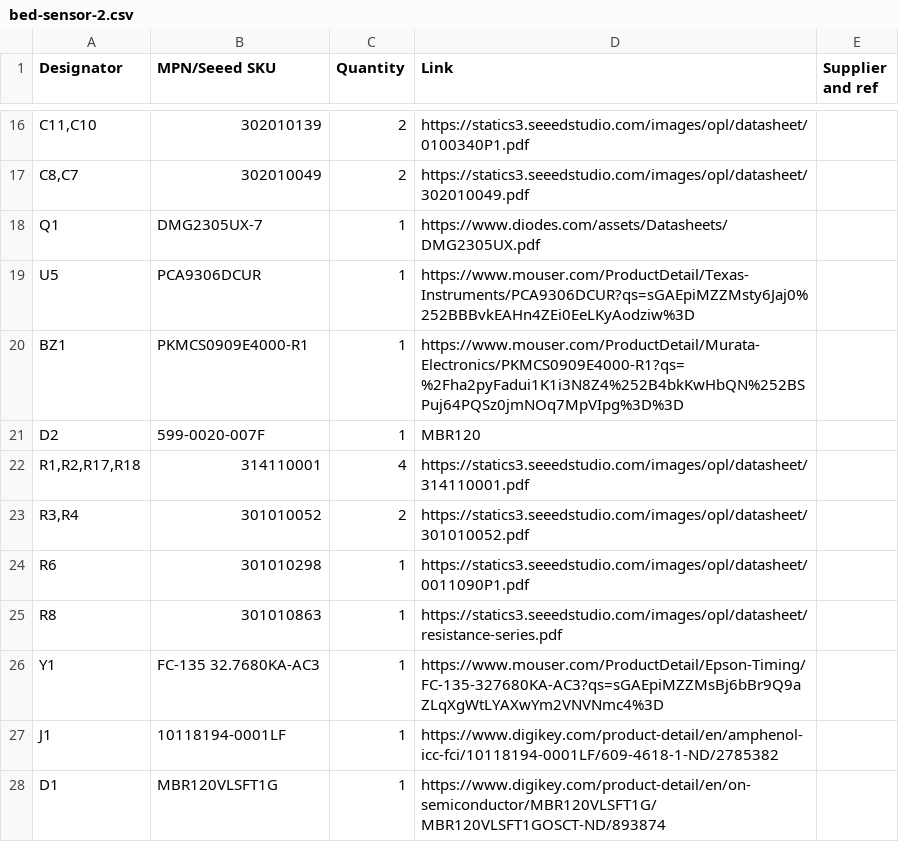
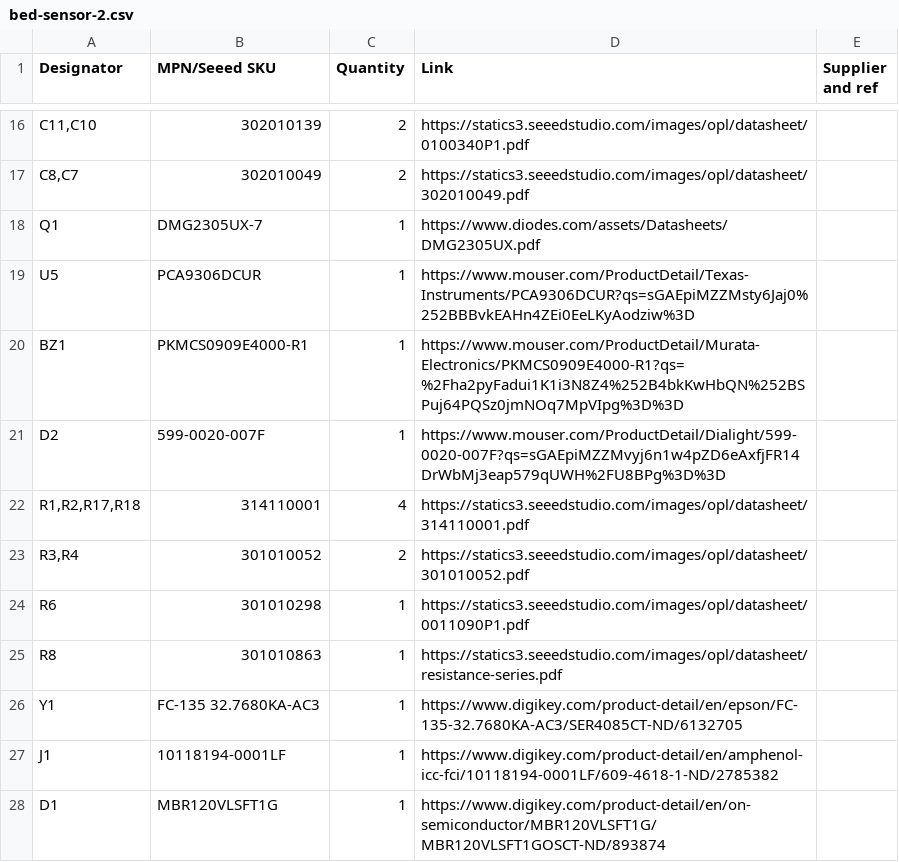
Before and after one commit to GaitRehabilitation/bed-sensor, a CSV file: hardware/bed-sensor-2.csv, drawn as a sheet; only a part is shown, gaps mark what is left out.

```diff
--- a/hardware/bed-sensor-2.csv
+++ b/hardware/bed-sensor-2.csv
@@ -20,3 +20,3 @@ U5,PCA9306DCUR,1,https://www.mouser.com/ProductDetail/Texas-Instruments/PCA9306D
 BZ1,PKMCS0909E4000-R1,1,https://www.mouser.com/ProductDetail/Murata-Electronics/PKMCS0909E4000-R1?qs=%2Fha2pyFadui1K1i3N8Z4%252B4bkKwHbQN%252BSPuj64PQSz0jmNOq7MpVIpg%3D%3D,
-D2,599-0020-007F,1,MBR120,
+D2,599-0020-007F,1,https://www.mouser.com/ProductDetail/Dialight/599-0020-007F?qs=sGAEpiMZZMvyj6n1w4pZD6eAxfjFR14DrWbMj3eap579qUWH%2FU8BPg%3D%3D,
 "R1,R2,R17,R18",314110001,4,https://statics3.seeedstudio.com/images/opl/datasheet/314110001.pdf,
@@ -25,3 +25,3 @@ R6,301010298,1,https://statics3.seeedstudio.com/images/opl/datasheet/0011090P1.p
 R8,301010863,1,https://statics3.seeedstudio.com/images/opl/datasheet/resistance-series.pdf,
-Y1,FC-135 32.7680KA-AC3,1,https://www.mouser.com/ProductDetail/Epson-Timing/FC-135-327680KA-AC3?qs=sGAEpiMZZMsBj6bBr9Q9aZLqXgWtLYAXwYm2VNVNmc4%3D,
+Y1,FC-135 32.7680KA-AC3,1,https://www.digikey.com/product-detail/en/epson/FC-135-32.7680KA-AC3/SER4085CT-ND/6132705,
 J1,10118194-0001LF,1,https://www.digikey.com/product-detail/en/amphenol-icc-fci/10118194-0001LF/609-4618-1-ND/2785382,
```
Also changed, not shown: 1 other file.
